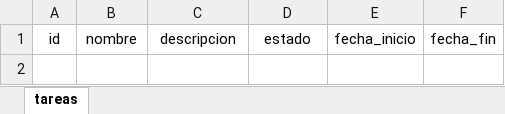
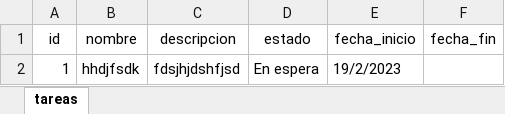
Before and after one commit to 2567910Danna/gitflou_corinto, an Excel workbook: datosTareas.xlsx, sheet tareas, drawn as a sheet; values as stored, in another font and other column widths than the file's, no borders; the diff names each change by its address in the sheet, - before the commit and + after, or states it on an @@ line.

```diff
--- a/datosTareas.xlsx (sheet tareas)
+++ b/datosTareas.xlsx (sheet tareas)
+row 2: 1 | hhdjfsdk | fdsjhjdshfjsd | En espera | 19/2/2023
```
Also changed, not shown: 3 other files.
